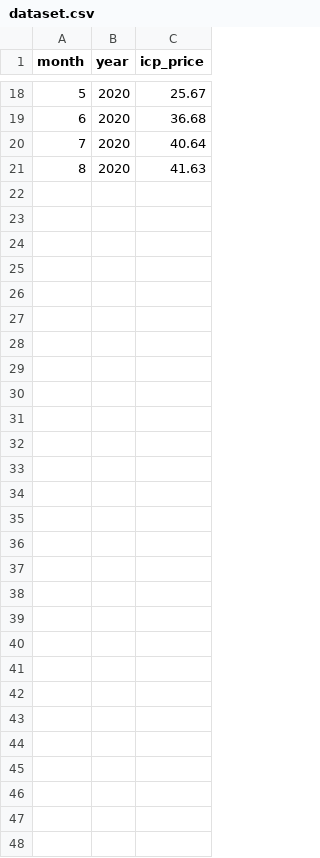
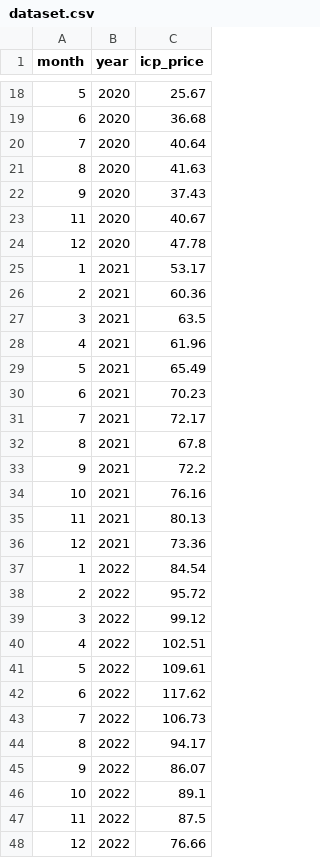
Before and after one commit to ReynoBenedict/MLops-ICP_prediction, a CSV file: data/raw/dataset.csv, drawn as a sheet; only a part is shown, gaps mark what is left out; the diff names each change by its address in the sheet, - before the commit and + after, or states it on an @@ line.

Commit message:
feat: add dataset, implement data loading utility, and configure GitHub Actions CI pipeline

```diff
--- a/data/raw/dataset.csv
+++ b/data/raw/dataset.csv
+row 22: 9 | 2020 | 37.43
+row 23: 11 | 2020 | 40.67
+row 24: 12 | 2020 | 47.78
+row 25: 1 | 2021 | 53.17
+row 26: 2 | 2021 | 60.36
+row 27: 3 | 2021 | 63.5
+row 28: 4 | 2021 | 61.96
+row 29: 5 | 2021 | 65.49
+row 30: 6 | 2021 | 70.23
+row 31: 7 | 2021 | 72.17
+row 32: 8 | 2021 | 67.8
+row 33: 9 | 2021 | 72.2
+row 34: 10 | 2021 | 76.16
+row 35: 11 | 2021 | 80.13
+row 36: 12 | 2021 | 73.36
+row 37: 1 | 2022 | 84.54
+row 38: 2 | 2022 | 95.72
+row 39: 3 | 2022 | 99.12
+row 40: 4 | 2022 | 102.51
+row 41: 5 | 2022 | 109.61
+row 42: 6 | 2022 | 117.62
+row 43: 7 | 2022 | 106.73
+row 44: 8 | 2022 | 94.17
+row 45: 9 | 2022 | 86.07
+row 46: 10 | 2022 | 89.1
+row 47: 11 | 2022 | 87.5
+row 48: 12 | 2022 | 76.66
```
Also changed, not shown: 28 other files.
